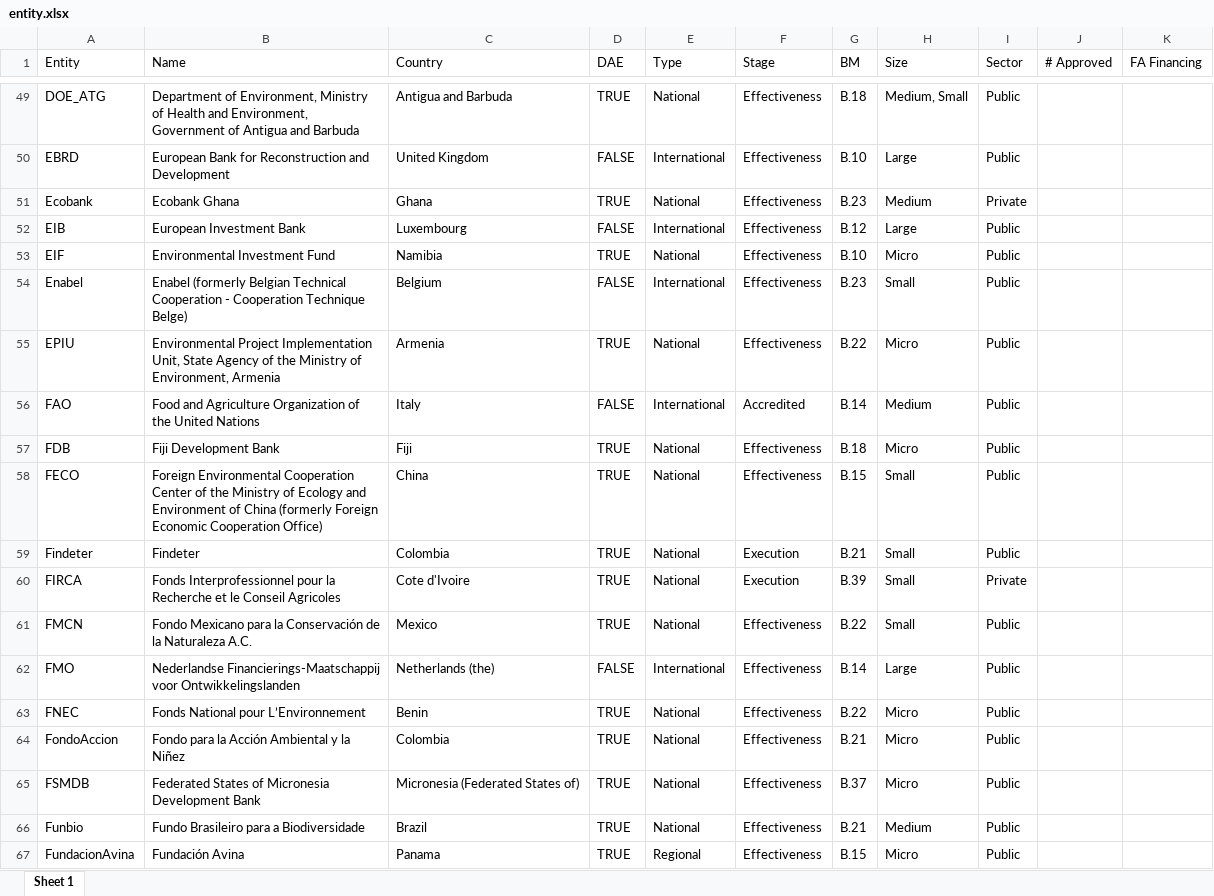
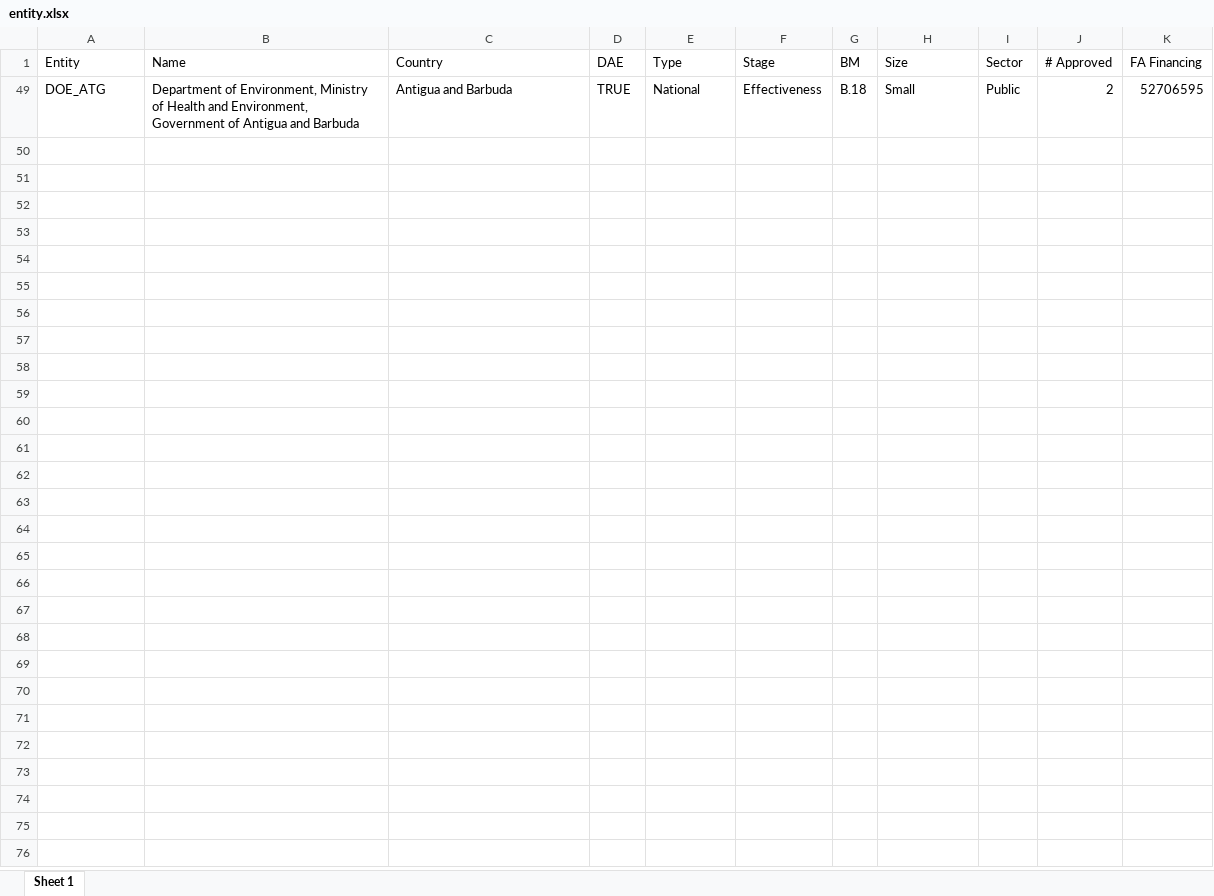
Before and after one commit to jangboolee/gcf-knowledge-graph, an Excel workbook: data/export/entity.xlsx, sheet Sheet 1, drawn as a sheet; only a part is shown, gaps mark what is left out; values as stored, in another font and other column widths than the file's, no borders; charts and pictures not drawn; the diff covers the shown part only; the diff names each change by its address in the sheet, - before the commit and + after, or states it on an @@ line.

Commit message:
Remove inconsistency in project size

```diff
--- a/data/export/entity.xlsx (sheet Sheet 1)
+++ b/data/export/entity.xlsx (sheet Sheet 1)
-H49 (Size): Medium, Small
+H49 (Size): Small
-J49 (# Approved): (empty)
+J49 (# Approved): 2
-K49 (FA Financing): (empty)
+K49 (FA Financing): 52706595
-row 50: EBRD | European Bank for Reconstruction and Development | United Kingdom | FALSE | International | Effectiveness | B.10 | Large | Public
-row 51: Ecobank | Ecobank Ghana | Ghana | TRUE | National | Effectiveness | B.23 | Medium | Private
-row 52: EIB | European Investment Bank | Luxembourg | FALSE | International | Effectiveness | B.12 | Large | Public
-row 53: EIF | Environmental Investment Fund | Namibia | TRUE | National | Effectiveness | B.10 | Micro | Public
-row 54: Enabel | Enabel (formerly Belgian Technical Cooperation - Cooperation Technique Belge) | Belgium | FALSE | International | Effectiveness | B.23 | Small | Public
-row 55: EPIU | Environmental Project Implementation Unit, State Agency of the Ministry of Environment, Armenia | Armenia | TRUE | National | Effectiveness | B.22 | Micro | Public
-row 56: FAO | Food and Agriculture Organization of the United Nations | Italy | FALSE | International | Accredited | B.14 | Medium | Public
-row 57: FDB | Fiji Development Bank | Fiji | TRUE | National | Effectiveness | B.18 | Micro | Public
-row 58: FECO | Foreign Environmental Cooperation Center of the Ministry of Ecology and Environment of China (formerly Foreign Economic Cooperation Office) | China | TRUE | National | Effectiveness | B.15 | Small | Public
-row 59: Findeter | Findeter | Colombia | TRUE | National | Execution | B.21 | Small | Public
-row 60: FIRCA | Fonds Interprofessionnel pour la Recherche et le Conseil Agricoles | Cote d'Ivoire | TRUE | National | Execution | B.39 | Small | Private
-row 61: FMCN | Fondo Mexicano para la Conservación de la Naturaleza A.C. | Mexico | TRUE | National | Effectiveness | B.22 | Small | Public
-row 62: FMO | Nederlandse Financierings-Maatschappij voor Ontwikkelingslanden | Netherlands (the) | FALSE | International | Effectiveness | B.14 | Large | Public
-row 63: FNEC | Fonds National pour L’Environnement | Benin | TRUE | National | Effectiveness | B.22 | Micro | Public
-row 64: FondoAccion | Fondo para la Acción Ambiental y la Niñez | Colombia | TRUE | National | Effectiveness | B.21 | Micro | Public
-row 65: FSMDB | Federated States of Micronesia Development Bank | Micronesia (Federated States of) | TRUE | National | Effectiveness | B.37 | Micro | Public
-row 66: Funbio | Fundo Brasileiro para a Biodiversidade | Brazil | TRUE | National | Effectiveness | B.21 | Medium | Public
-row 67: FundacionAvina | Fundación Avina | Panama | TRUE | Regional | Effectiveness | B.15 | Micro | Public
```
Also changed, not shown: 123 removed rows elsewhere in this sheet, hidden cells, charts or pictures.
